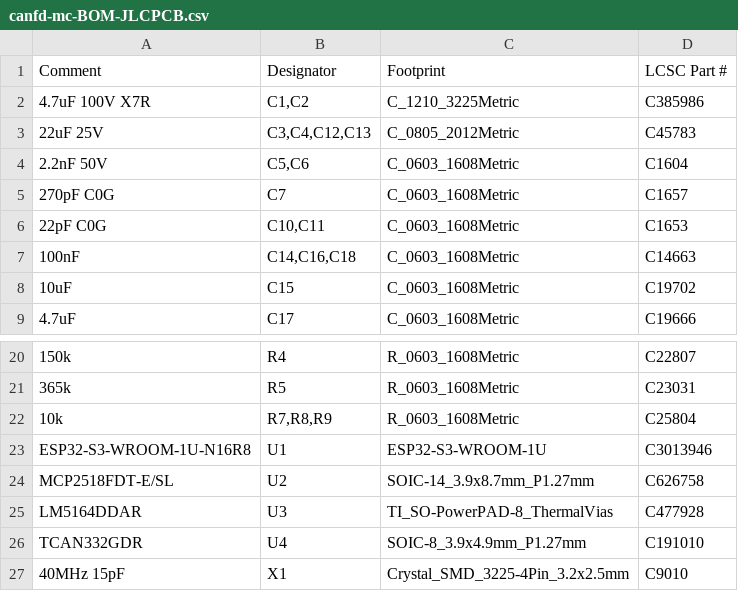
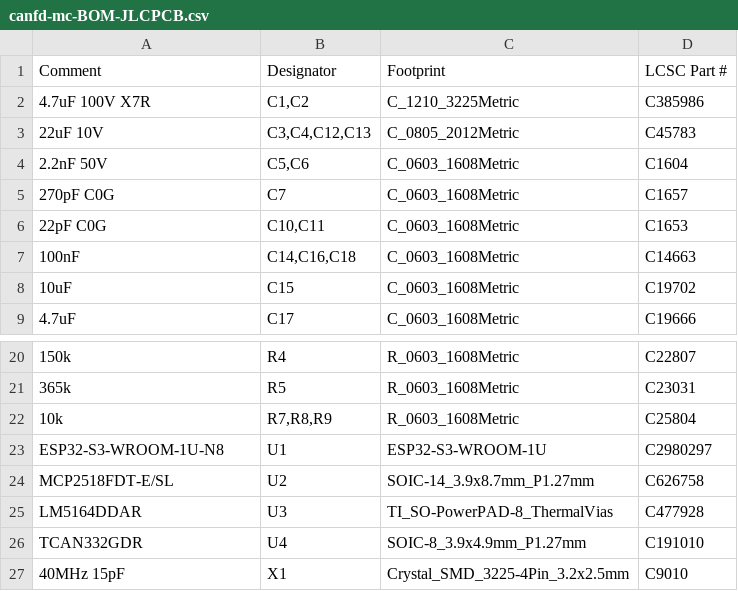
Before and after one commit to Prinsessen/canfd-mc-hardware, a CSV file: production/canfd-mc-BOM-JLCPCB.csv, drawn as a sheet; only a part is shown, gaps mark what is left out; the diff names each change by its address in the sheet, - before the commit and + after, or states it on an @@ line.

```diff
--- a/production/canfd-mc-BOM-JLCPCB.csv
+++ b/production/canfd-mc-BOM-JLCPCB.csv
-A3: 22uF 25V
+A3: 22uF 10V
-A23: ESP32-S3-WROOM-1U-N16R8
+A23: ESP32-S3-WROOM-1U-N8
-D23: C3013946
+D23: C2980297
```
Also changed, not shown: 23 other files.
